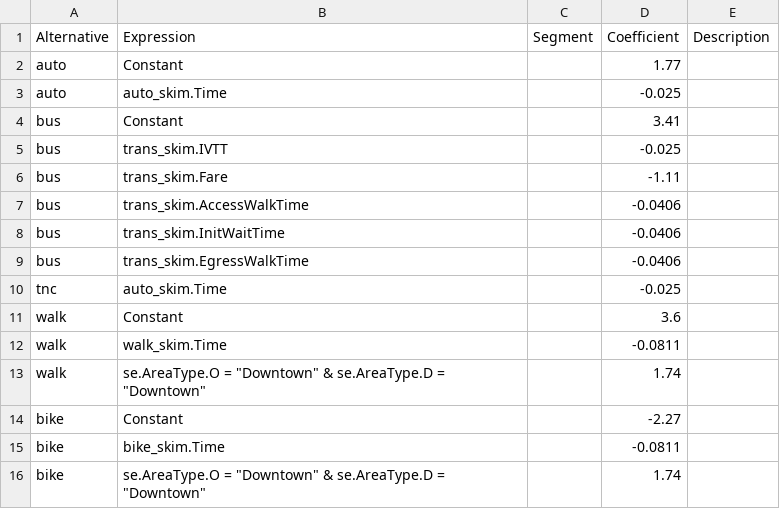
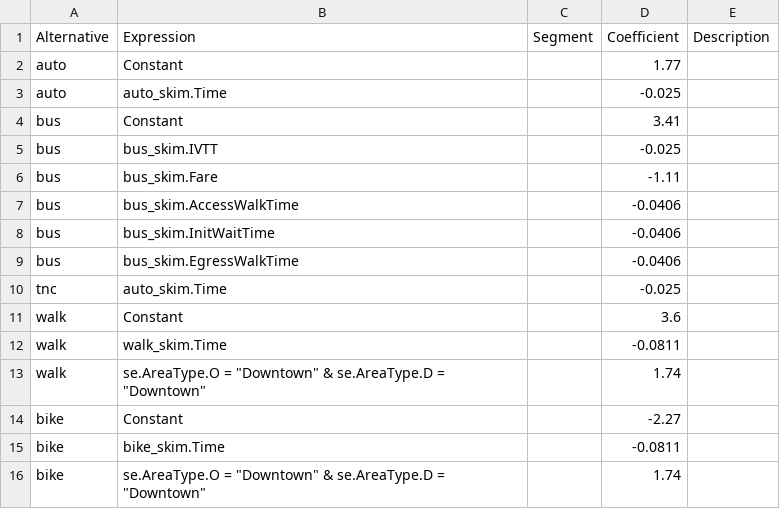
Before and after one commit to Caliper-Corporation/OahuTDFM, a CSV file: master/visitors/mc/HBShop.csv, drawn as a sheet.

```diff
--- a/master/visitors/mc/HBShop.csv
+++ b/master/visitors/mc/HBShop.csv
@@ -4,7 +4,7 @@ auto,auto_skim.Time,,-0.025,
 bus,Constant,,3.41,
-bus,trans_skim.IVTT,,-0.025,
-bus,trans_skim.Fare,,-1.11,
-bus,trans_skim.AccessWalkTime,,-0.0406,
-bus,trans_skim.InitWaitTime,,-0.0406,
-bus,trans_skim.EgressWalkTime,,-0.0406,
+bus,bus_skim.IVTT,,-0.025,
+bus,bus_skim.Fare,,-1.11,
+bus,bus_skim.AccessWalkTime,,-0.0406,
+bus,bus_skim.InitWaitTime,,-0.0406,
+bus,bus_skim.EgressWalkTime,,-0.0406,
 tnc,auto_skim.Time,,-0.025,
```
Also changed, not shown: master/visitors/mc/HBEat.csv, master/visitors/mc/HBO.csv, 5 other files.
